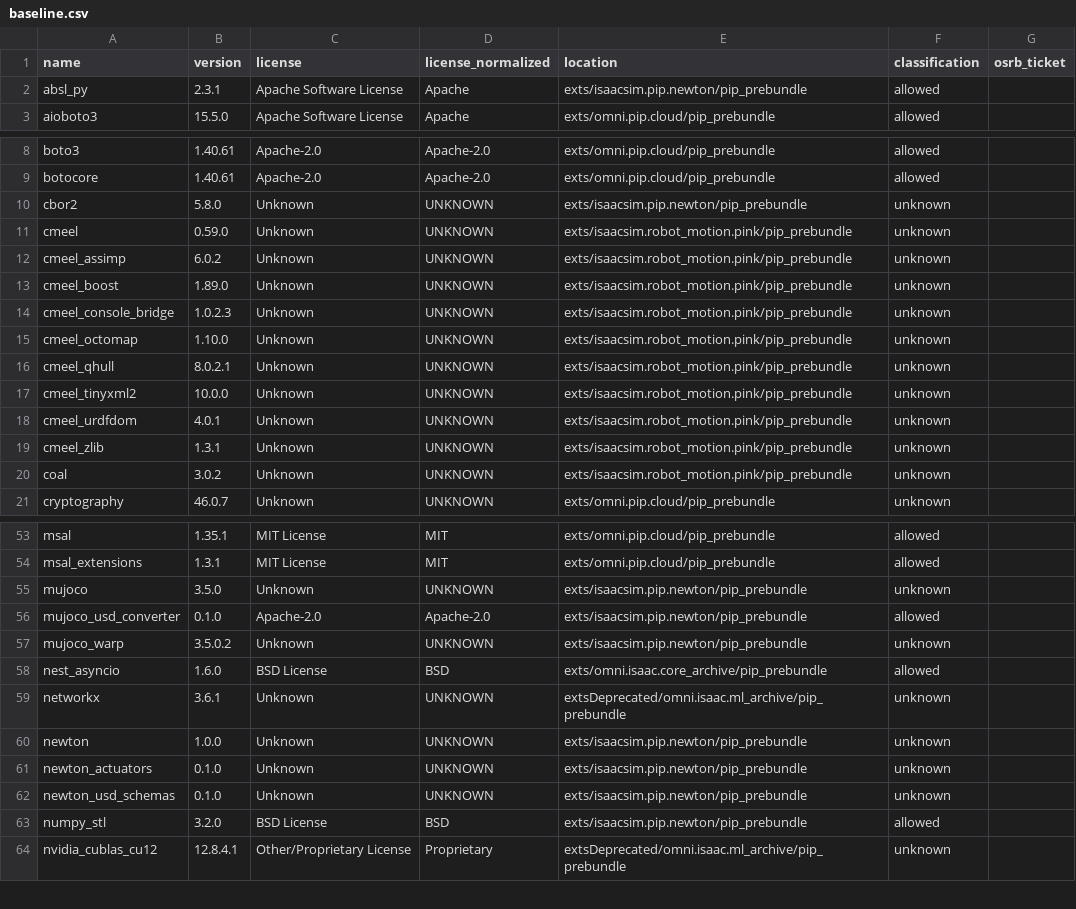
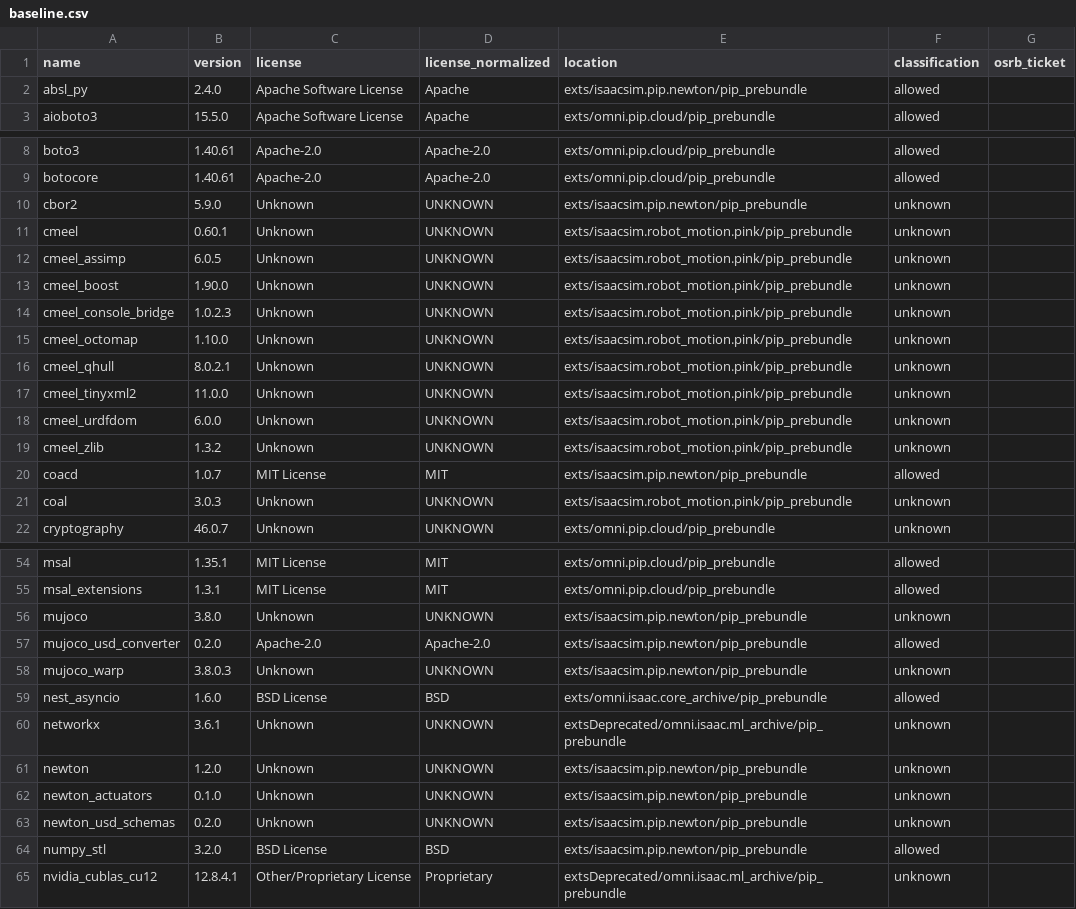
Before and after one commit to stevenf7/IsaacSim, a CSV file: tools/isaac/oss_baseline/baseline.csv, drawn as a sheet; only a part is shown, gaps mark what is left out; the diff covers the shown part only.

Commit message:
Bump cmeel-boost version

```diff
--- a/tools/isaac/oss_baseline/baseline.csv
+++ b/tools/isaac/oss_baseline/baseline.csv
@@ -1,3 +1,3 @@
 name,version,license,license_normalized,location,classification,osrb_ticket
-absl_py,2.3.1,Apache Software License,Apache,exts/isaacsim.pip.newton/pip_prebundle,allowed,
+absl_py,2.4.0,Apache Software License,Apache,exts/isaacsim.pip.newton/pip_prebundle,allowed,
 aioboto3,15.5.0,Apache Software License,Apache,exts/omni.pip.cloud/pip_prebundle,allowed,
@@ -9,6 +9,6 @@ boto3,1.40.61,Apache-2.0,Apache-2.0,exts/omni.pip.cloud/pip_prebundle,allowed,
 botocore,1.40.61,Apache-2.0,Apache-2.0,exts/omni.pip.cloud/pip_prebundle,allowed,
-cbor2,5.8.0,Unknown,UNKNOWN,exts/isaacsim.pip.newton/pip_prebundle,unknown,
-cmeel,0.59.0,Unknown,UNKNOWN,exts/isaacsim.robot_motion.pink/pip_prebundle,unknown,
-cmeel_assimp,6.0.2,Unknown,UNKNOWN,exts/isaacsim.robot_motion.pink/pip_prebundle,unknown,
-cmeel_boost,1.89.0,Unknown,UNKNOWN,exts/isaacsim.robot_motion.pink/pip_prebundle,unknown,
+cbor2,5.9.0,Unknown,UNKNOWN,exts/isaacsim.pip.newton/pip_prebundle,unknown,
+cmeel,0.60.1,Unknown,UNKNOWN,exts/isaacsim.robot_motion.pink/pip_prebundle,unknown,
+cmeel_assimp,6.0.5,Unknown,UNKNOWN,exts/isaacsim.robot_motion.pink/pip_prebundle,unknown,
+cmeel_boost,1.90.0,Unknown,UNKNOWN,exts/isaacsim.robot_motion.pink/pip_prebundle,unknown,
 cmeel_console_bridge,1.0.2.3,Unknown,UNKNOWN,exts/isaacsim.robot_motion.pink/pip_prebundle,unknown,
@@ -16,6 +16,7 @@ cmeel_octomap,1.10.0,Unknown,UNKNOWN,exts/isaacsim.robot_motion.pink/pip_prebund
 cmeel_qhull,8.0.2.1,Unknown,UNKNOWN,exts/isaacsim.robot_motion.pink/pip_prebundle,unknown,
-cmeel_tinyxml2,10.0.0,Unknown,UNKNOWN,exts/isaacsim.robot_motion.pink/pip_prebundle,unknown,
-cmeel_urdfdom,4.0.1,Unknown,UNKNOWN,exts/isaacsim.robot_motion.pink/pip_prebundle,unknown,
-cmeel_zlib,1.3.1,Unknown,UNKNOWN,exts/isaacsim.robot_motion.pink/pip_prebundle,unknown,
-coal,3.0.2,Unknown,UNKNOWN,exts/isaacsim.robot_motion.pink/pip_prebundle,unknown,
+cmeel_tinyxml2,11.0.0,Unknown,UNKNOWN,exts/isaacsim.robot_motion.pink/pip_prebundle,unknown,
+cmeel_urdfdom,6.0.0,Unknown,UNKNOWN,exts/isaacsim.robot_motion.pink/pip_prebundle,unknown,
+cmeel_zlib,1.3.2,Unknown,UNKNOWN,exts/isaacsim.robot_motion.pink/pip_prebundle,unknown,
+coacd,1.0.7,MIT License,MIT,exts/isaacsim.pip.newton/pip_prebundle,allowed,
+coal,3.0.3,Unknown,UNKNOWN,exts/isaacsim.robot_motion.pink/pip_prebundle,unknown,
 cryptography,46.0.7,Unknown,UNKNOWN,exts/omni.pip.cloud/pip_prebundle,unknown,
@@ -54,10 +55,10 @@ msal,1.35.1,MIT License,MIT,exts/omni.pip.cloud/pip_prebundle,allowed,
 msal_extensions,1.3.1,MIT License,MIT,exts/omni.pip.cloud/pip_prebundle,allowed,
-mujoco,3.5.0,Unknown,UNKNOWN,exts/isaacsim.pip.newton/pip_prebundle,unknown,
-mujoco_usd_converter,0.1.0,Apache-2.0,Apache-2.0,exts/isaacsim.pip.newton/pip_prebundle,allowed,
-mujoco_warp,3.5.0.2,Unknown,UNKNOWN,exts/isaacsim.pip.newton/pip_prebundle,unknown,
+mujoco,3.8.0,Unknown,UNKNOWN,exts/isaacsim.pip.newton/pip_prebundle,unknown,
+mujoco_usd_converter,0.2.0,Apache-2.0,Apache-2.0,exts/isaacsim.pip.newton/pip_prebundle,allowed,
+mujoco_warp,3.8.0.3,Unknown,UNKNOWN,exts/isaacsim.pip.newton/pip_prebundle,unknown,
 nest_asyncio,1.6.0,BSD License,BSD,exts/omni.isaac.core_archive/pip_prebundle,allowed,
 networkx,3.6.1,Unknown,UNKNOWN,extsDeprecated/omni.isaac.ml_archive/pip_prebundle,unknown,
-newton,1.0.0,Unknown,UNKNOWN,exts/isaacsim.pip.newton/pip_prebundle,unknown,
+newton,1.2.0,Unknown,UNKNOWN,exts/isaacsim.pip.newton/pip_prebundle,unknown,
 newton_actuators,0.1.0,Unknown,UNKNOWN,exts/isaacsim.pip.newton/pip_prebundle,unknown,
-newton_usd_schemas,0.1.0,Unknown,UNKNOWN,exts/isaacsim.pip.newton/pip_prebundle,unknown,
+newton_usd_schemas,0.2.0,Unknown,UNKNOWN,exts/isaacsim.pip.newton/pip_prebundle,unknown,
 numpy_stl,3.2.0,BSD License,BSD,exts/isaacsim.pip.newton/pip_prebundle,allowed,
```
Also changed, not shown: 6 edited cells elsewhere in this file, 1 other file.
